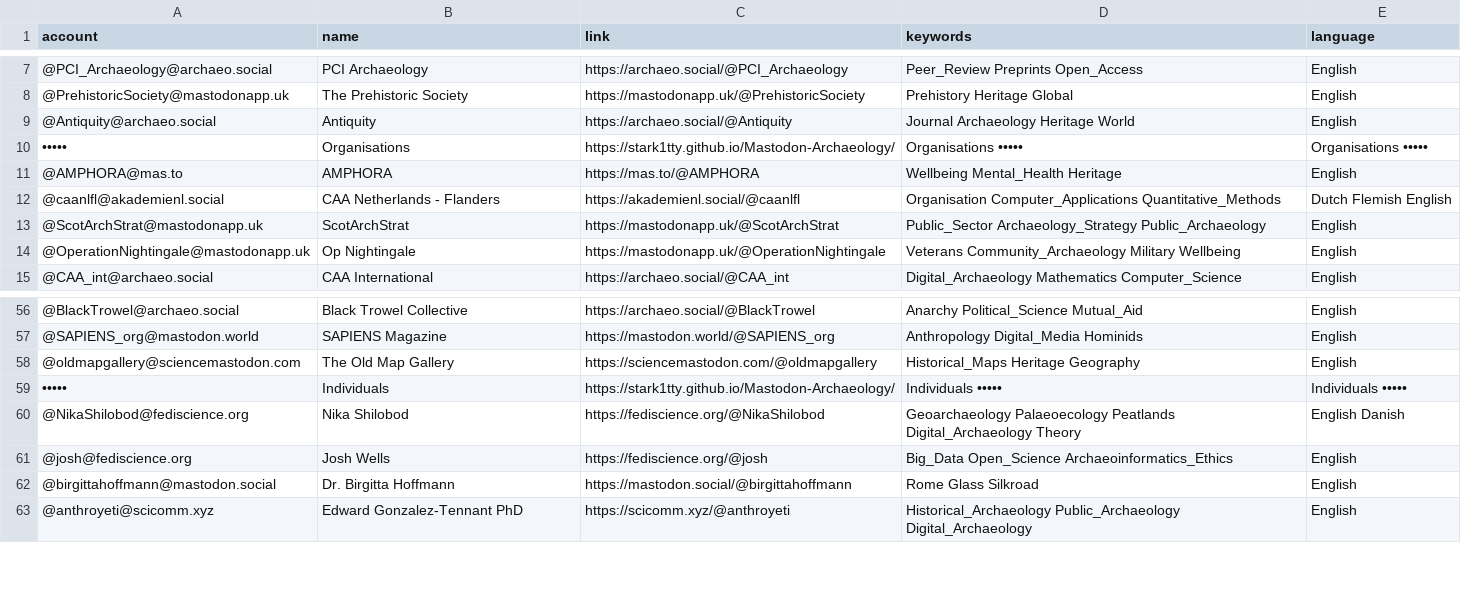
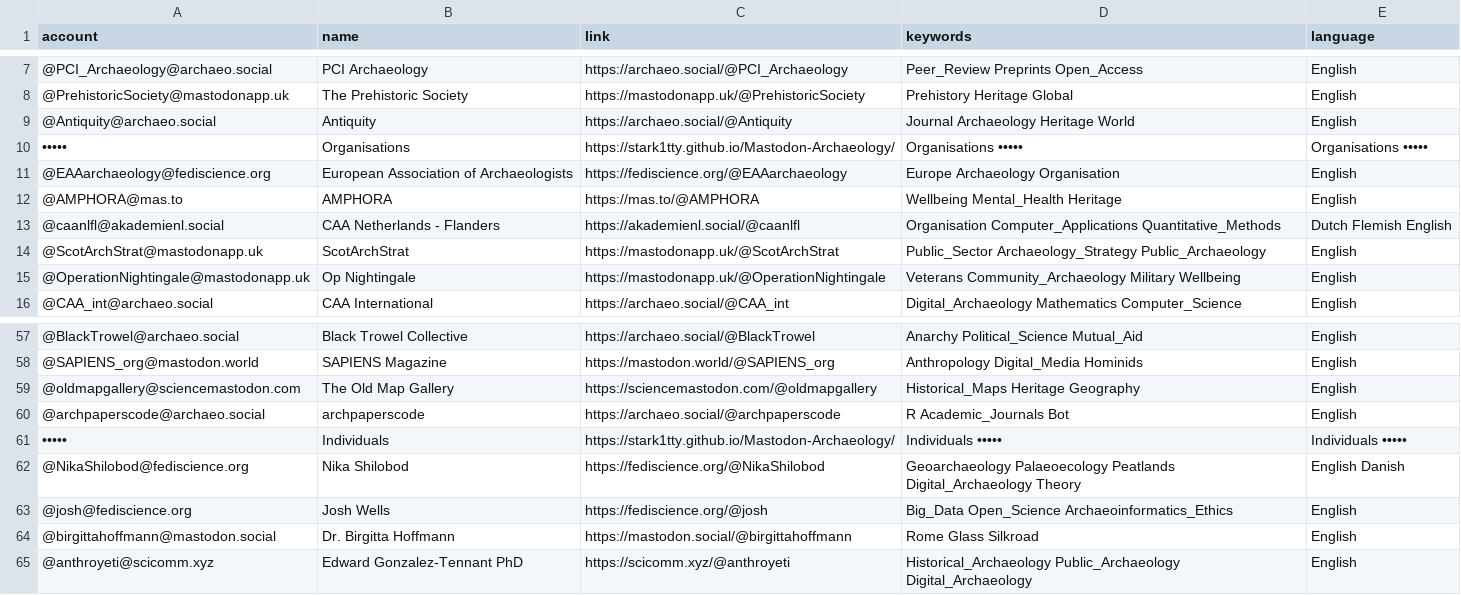
Before and after one commit to steko/Mastodon-Archaeology, a CSV file: resources/users.csv, drawn as a sheet; only a part is shown, gaps mark what is left out.

Commit message:
Update users.csv

```diff
--- a/resources/users.csv
+++ b/resources/users.csv
@@ -10,2 +10,3 @@ account,name,link,keywords,language
 •••••,Organisations,https://stark1tty.github.io/Mastodon-Archaeology/,Organisations •••••,Organisations •••••
+@EAAarchaeology@fediscience.org,European Association of Archaeologists,https://fediscience.org/@EAAarchaeology,Europe Archaeology Organisation,English
 @AMPHORA@mas.to,AMPHORA,https://mas.to/@AMPHORA,Wellbeing Mental_Health Heritage,English
@@ -58,2 +59,3 @@ account,name,link,keywords,language
 @oldmapgallery@sciencemastodon.com,The Old Map Gallery,https://sciencemastodon.com/@oldmapgallery,Historical_Maps Heritage Geography,English
+@archpaperscode@archaeo.social,archpaperscode,https://archaeo.social/@archpaperscode,R Academic_Journals Bot,English
 •••••,Individuals,https://stark1tty.github.io/Mastodon-Archaeology/,Individuals •••••,Individuals •••••
```
